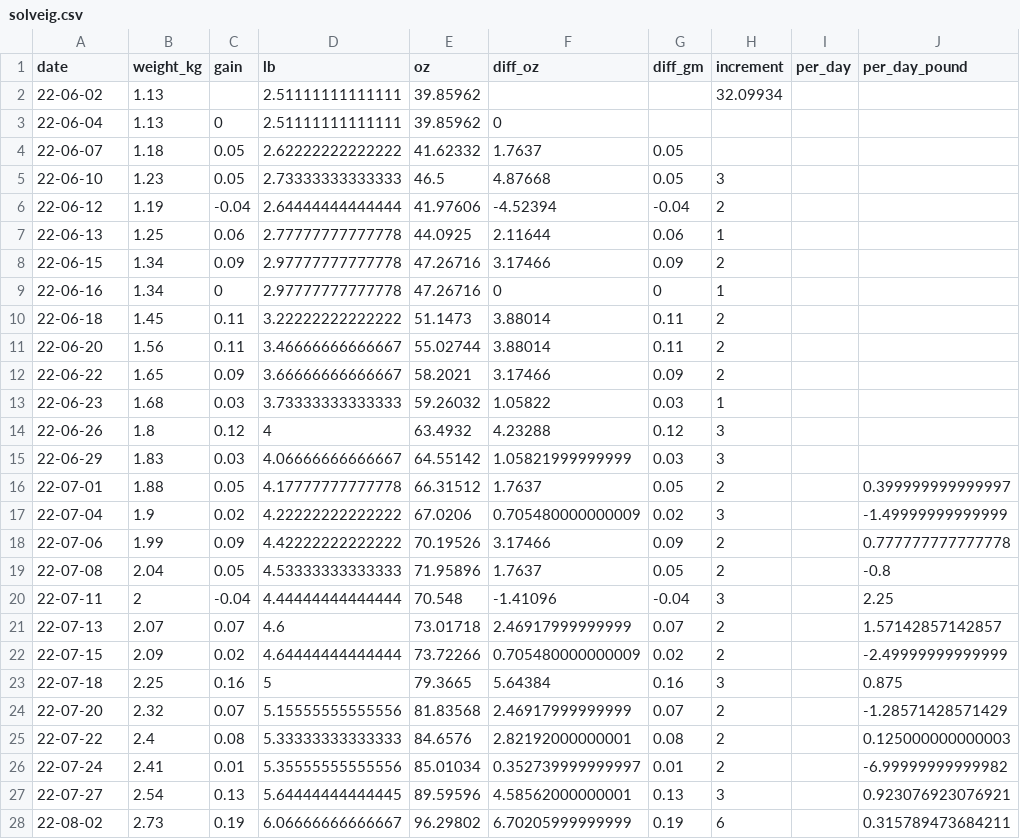
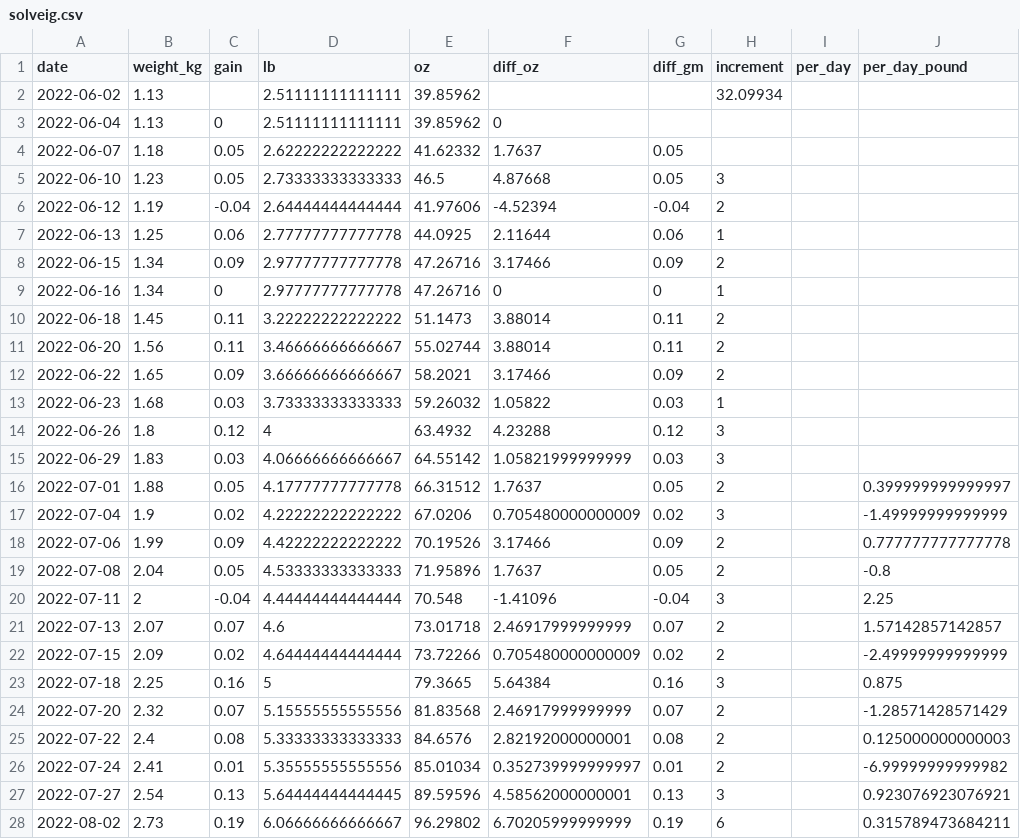
Before and after one commit to pabloemma/FitTest, a CSV file: data/solveig.csv, drawn as a sheet; only a part is shown; the diff covers the shown part only.

Commit message:
new data set

```diff
--- a/data/solveig.csv
+++ b/data/solveig.csv
@@ -1,28 +1,28 @@
 date,weight_kg,gain,lb,oz,diff_oz,diff_gm,increment,per_day,per_day_pound
-22-06-02,1.13,,2.51111111111111,39.85962,,,32.09934,,
-22-06-04,1.13,0,2.51111111111111,39.85962,0,,,,
-22-06-07,1.18,0.05,2.62222222222222,41.62332,1.7637,0.05,,,
-22-06-10,1.23,0.05,2.73333333333333,46.5,4.87668,0.05,3,,
-22-06-12,1.19,-0.04,2.64444444444444,41.97606,-4.52394,-0.04,2,,
-22-06-13,1.25,0.06,2.77777777777778,44.0925,2.11644,0.06,1,,
-22-06-15,1.34,0.09,2.97777777777778,47.26716,3.17466,0.09,2,,
-22-06-16,1.34,0,2.97777777777778,47.26716,0,0,1,,
-22-06-18,1.45,0.11,3.22222222222222,51.1473,3.88014,0.11,2,,
-22-06-20,1.56,0.11,3.46666666666667,55.02744,3.88014,0.11,2,,
-22-06-22,1.65,0.09,3.66666666666667,58.2021,3.17466,0.09,2,,
-22-06-23,1.68,0.03,3.73333333333333,59.26032,1.05822,0.03,1,,
-22-06-26,1.8,0.12,4,63.4932,4.23288,0.12,3,,
-22-06-29,1.83,0.03,4.06666666666667,64.55142,1.05821999999999,0.03,3,,
-22-07-01,1.88,0.05,4.17777777777778,66.31512,1.7637,0.05,2,,0.399999999999997
-22-07-04,1.9,0.02,4.22222222222222,67.0206,0.705480000000009,0.02,3,,-1.49999999999999
-22-07-06,1.99,0.09,4.42222222222222,70.19526,3.17466,0.09,2,,0.777777777777778
-22-07-08,2.04,0.05,4.53333333333333,71.95896,1.7637,0.05,2,,-0.8
-22-07-11,2,-0.04,4.44444444444444,70.548,-1.41096,-0.04,3,,2.25
-22-07-13,2.07,0.07,4.6,73.01718,2.46917999999999,0.07,2,,1.57142857142857
-22-07-15,2.09,0.02,4.64444444444444,73.72266,0.705480000000009,0.02,2,,-2.49999999999999
-22-07-18,2.25,0.16,5,79.3665,5.64384,0.16,3,,0.875
-22-07-20,2.32,0.07,5.15555555555556,81.83568,2.46917999999999,0.07,2,,-1.28571428571429
-22-07-22,2.4,0.08,5.33333333333333,84.6576,2.82192000000001,0.08,2,,0.125000000000003
-22-07-24,2.41,0.01,5.35555555555556,85.01034,0.352739999999997,0.01,2,,-6.99999999999982
-22-07-27,2.54,0.13,5.64444444444445,89.59596,4.58562000000001,0.13,3,,0.923076923076921
-22-08-02,2.73,0.19,6.06666666666667,96.29802,6.70205999999999,0.19,6,,0.315789473684211
+2022-06-02,1.13,,2.51111111111111,39.85962,,,32.09934,,
+2022-06-04,1.13,0,2.51111111111111,39.85962,0,,,,
+2022-06-07,1.18,0.05,2.62222222222222,41.62332,1.7637,0.05,,,
+2022-06-10,1.23,0.05,2.73333333333333,46.5,4.87668,0.05,3,,
+2022-06-12,1.19,-0.04,2.64444444444444,41.97606,-4.52394,-0.04,2,,
+2022-06-13,1.25,0.06,2.77777777777778,44.0925,2.11644,0.06,1,,
+2022-06-15,1.34,0.09,2.97777777777778,47.26716,3.17466,0.09,2,,
+2022-06-16,1.34,0,2.97777777777778,47.26716,0,0,1,,
+2022-06-18,1.45,0.11,3.22222222222222,51.1473,3.88014,0.11,2,,
+2022-06-20,1.56,0.11,3.46666666666667,55.02744,3.88014,0.11,2,,
+2022-06-22,1.65,0.09,3.66666666666667,58.2021,3.17466,0.09,2,,
+2022-06-23,1.68,0.03,3.73333333333333,59.26032,1.05822,0.03,1,,
+2022-06-26,1.8,0.12,4,63.4932,4.23288,0.12,3,,
+2022-06-29,1.83,0.03,4.06666666666667,64.55142,1.05821999999999,0.03,3,,
+2022-07-01,1.88,0.05,4.17777777777778,66.31512,1.7637,0.05,2,,0.399999999999997
+2022-07-04,1.9,0.02,4.22222222222222,67.0206,0.705480000000009,0.02,3,,-1.49999999999999
+2022-07-06,1.99,0.09,4.42222222222222,70.19526,3.17466,0.09,2,,0.777777777777778
+2022-07-08,2.04,0.05,4.53333333333333,71.95896,1.7637,0.05,2,,-0.8
+2022-07-11,2,-0.04,4.44444444444444,70.548,-1.41096,-0.04,3,,2.25
+2022-07-13,2.07,0.07,4.6,73.01718,2.46917999999999,0.07,2,,1.57142857142857
+2022-07-15,2.09,0.02,4.64444444444444,73.72266,0.705480000000009,0.02,2,,-2.49999999999999
+2022-07-18,2.25,0.16,5,79.3665,5.64384,0.16,3,,0.875
+2022-07-20,2.32,0.07,5.15555555555556,81.83568,2.46917999999999,0.07,2,,-1.28571428571429
+2022-07-22,2.4,0.08,5.33333333333333,84.6576,2.82192000000001,0.08,2,,0.125000000000003
+2022-07-24,2.41,0.01,5.35555555555556,85.01034,0.352739999999997,0.01,2,,-6.99999999999982
+2022-07-27,2.54,0.13,5.64444444444445,89.59596,4.58562000000001,0.13,3,,0.923076923076921
+2022-08-02,2.73,0.19,6.06666666666667,96.29802,6.70205999999999,0.19,6,,0.315789473684211
```
Also changed, not shown: 1 added row and 19 edited cells elsewhere in this file, 2 other files.
